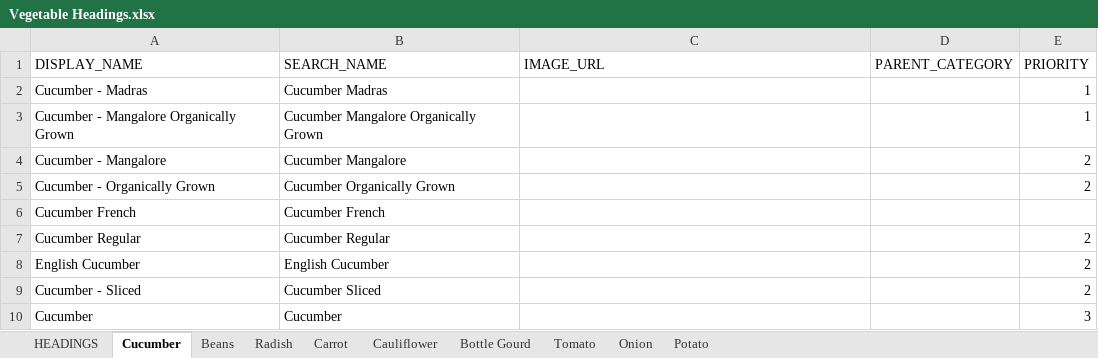
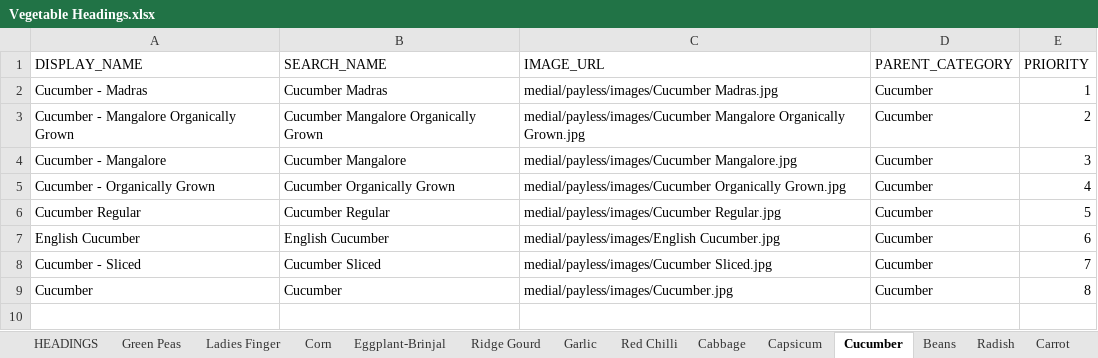
Before and after one commit to vijayvani0690/why_pay_more_project, an Excel workbook: data/Vegetable Headings.xlsx, sheet Cucumber, drawn as a sheet; values as stored, in another font and other column widths than the file's, no borders; removed rows and columns are numbered as before the commit, all else as after; the diff names each change by its address in the sheet, - before the commit and + after, or states it on an @@ line.

```diff
--- a/data/Vegetable Headings.xlsx (sheet Cucumber)
+++ b/data/Vegetable Headings.xlsx (sheet Cucumber)
+sheet tab: Green Peas
+sheet tab: Ladies Finger
+sheet tab: Corn
+sheet tab: Eggplant-Brinjal
+sheet tab: Ridge Gourd
+sheet tab: Garlic
+sheet tab: Red Chilli
+sheet tab: Cabbage
+sheet tab: Capsicum
-C2 (IMAGE_URL): (empty)
+C2 (IMAGE_URL): medial/payless/images/Cucumber Madras.jpg
-D2:D5 (PARENT_CATEGORY): (empty)
+D2:D5 (PARENT_CATEGORY): Cucumber
-C3 (IMAGE_URL): (empty)
+C3 (IMAGE_URL): medial/payless/images/Cucumber Mangalore Organically Grown.jpg
-E3 (PRIORITY): 1
+E3 (PRIORITY): 2
-C4 (IMAGE_URL): (empty)
+C4 (IMAGE_URL): medial/payless/images/Cucumber Mangalore.jpg
-E4 (PRIORITY): 2
+E4 (PRIORITY): 3
-C5 (IMAGE_URL): (empty)
+C5 (IMAGE_URL): medial/payless/images/Cucumber Organically Grown.jpg
-E5 (PRIORITY): 2
+E5 (PRIORITY): 4
-row 6: Cucumber French | Cucumber French
-C6 (IMAGE_URL): (empty)
+C6 (IMAGE_URL): medial/payless/images/Cucumber Regular.jpg
-D6:D9 (PARENT_CATEGORY): (empty)
+D6:D9 (PARENT_CATEGORY): Cucumber
-E6 (PRIORITY): 2
+E6 (PRIORITY): 5
-C7 (IMAGE_URL): (empty)
+C7 (IMAGE_URL): medial/payless/images/English Cucumber.jpg
-E7 (PRIORITY): 2
+E7 (PRIORITY): 6
-C8 (IMAGE_URL): (empty)
+C8 (IMAGE_URL): medial/payless/images/Cucumber Sliced.jpg
-E8 (PRIORITY): 2
+E8 (PRIORITY): 7
-C9 (IMAGE_URL): (empty)
+C9 (IMAGE_URL): medial/payless/images/Cucumber.jpg
-E9 (PRIORITY): 3
+E9 (PRIORITY): 8
```
Also changed, not shown: sheet HEADINGS, sheet Onion, sheet Potato, sheet Carrot, sheet Cauliflower, sheet Beans, 3 more sheets, data/vegetable_heading.xlsx, 8 other files.
